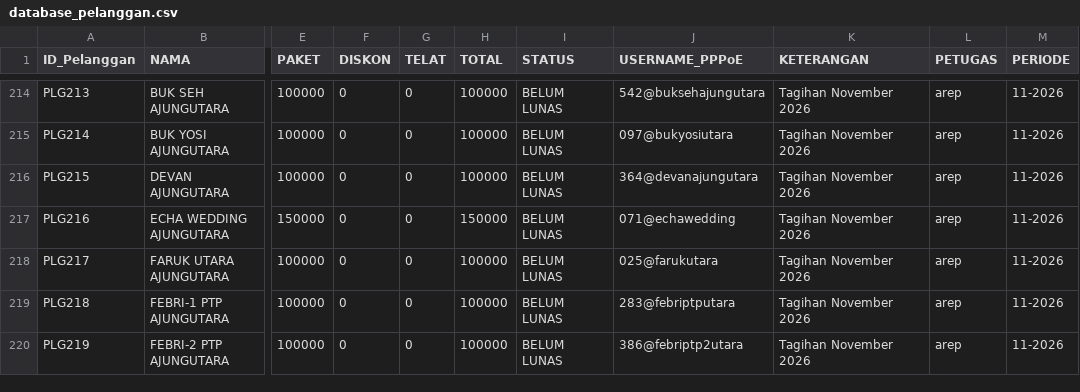
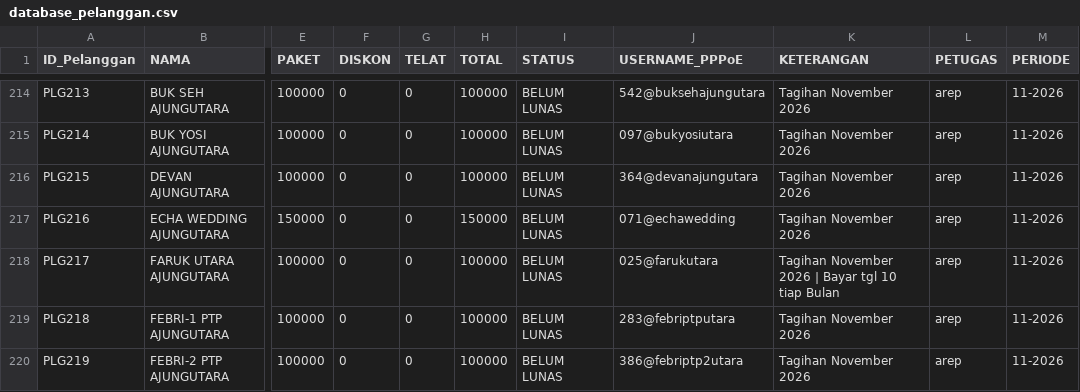
Before and after one commit to ilyasajha5-cpu/like-billing, a CSV file: database_pelanggan.csv, drawn as a sheet; only a part is shown, gaps mark what is left out; the diff covers the shown part only; the diff names each change by its address in the sheet, - before the commit and + after, or states it on an @@ line.

```diff
--- a/database_pelanggan.csv
+++ b/database_pelanggan.csv
-K218 (KETERANGAN): Tagihan November 2026
+K218 (KETERANGAN): Tagihan November 2026 | Bayar tgl 10 tiap Bulan
```
Also changed, not shown: 22 edited cells elsewhere in this file.
